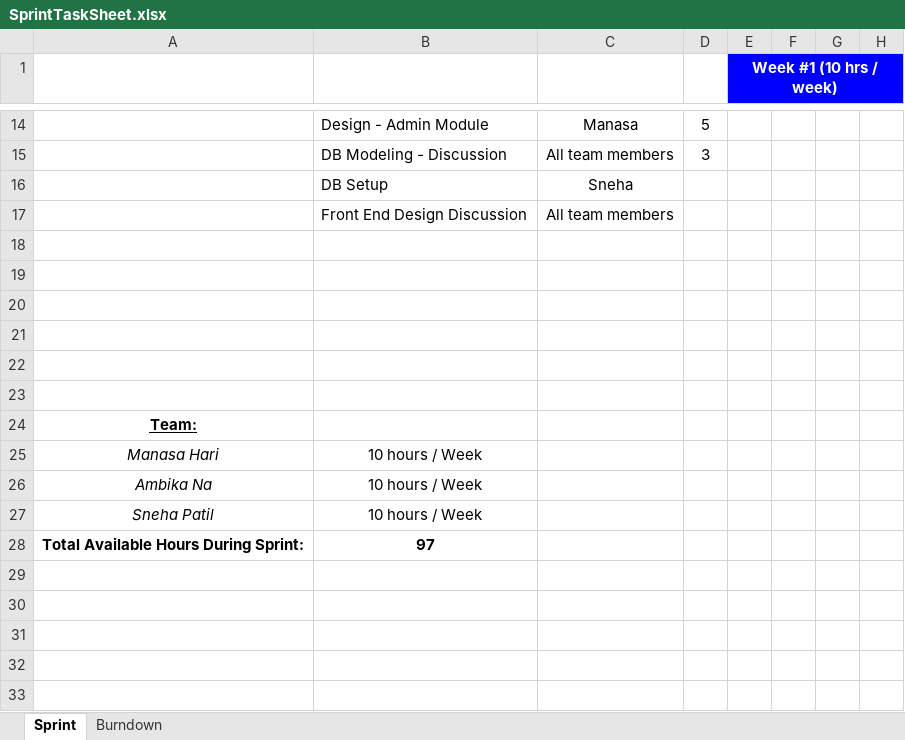
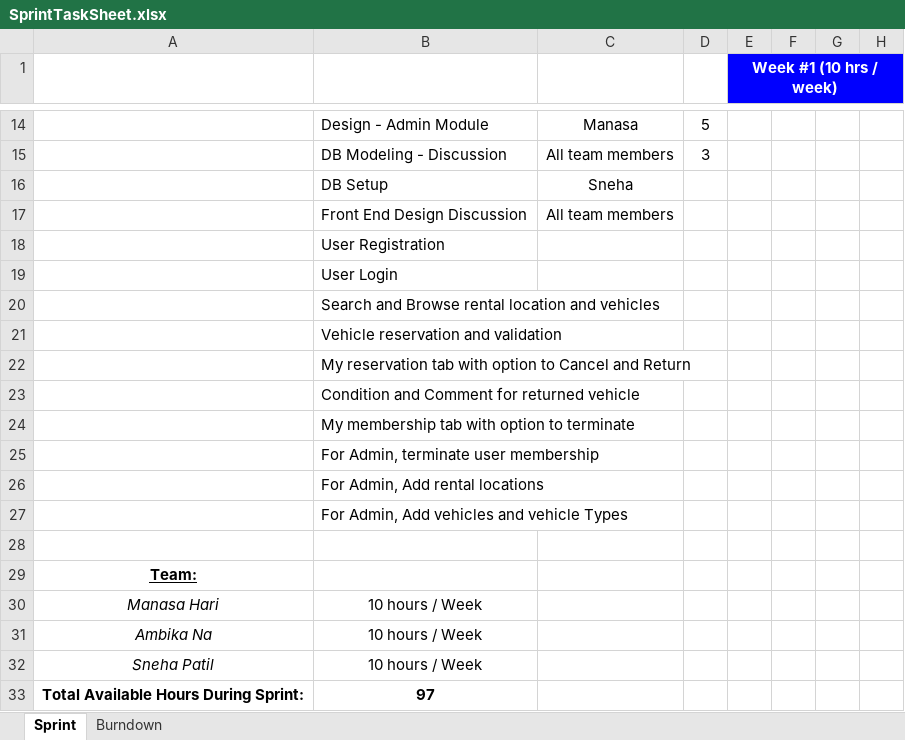
Before and after one commit to snehapatil11/RentACar-TeamDoers, an Excel workbook: SprintTaskSheet.xlsx, sheet Sprint, drawn as a sheet; only a part is shown, gaps mark what is left out; values as stored, in another font and other column widths than the file's, no borders; rows hold the shown columns only; the diff names each change by its address in the sheet, - before the commit and + after, or states it on an @@ line.

Commit message:
Added User and Admin functionality tasks

```diff
--- a/SprintTaskSheet.xlsx (sheet Sprint)
+++ b/SprintTaskSheet.xlsx (sheet Sprint)
-B18: (empty)
+B18: User Registration
-B19: (empty)
+B19: User Login
-B20: (empty)
+B20: Search and Browse rental location and vehicles
-B21: (empty)
+B21: Vehicle reservation and validation
-B22: (empty)
+B22: My reservation tab with option to Cancel and Return
+row 23:  | Condition and Comment for returned vehicle
+row 24:  | My membership tab with option to terminate
+row 25:  | For Admin, terminate user membership
+row 26:  | For Admin, Add rental locations
+row 27:  | For Admin, Add vehicles and vehicle Types
```
Also changed, not shown: charts or pictures.
